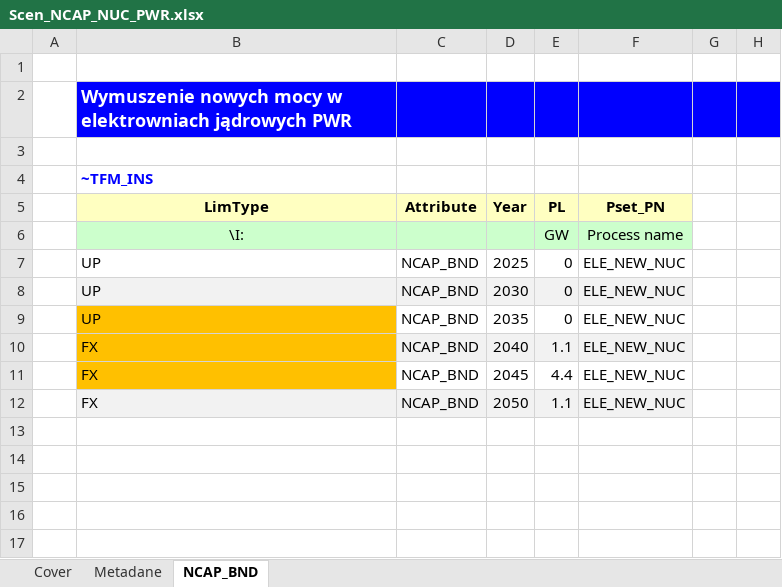
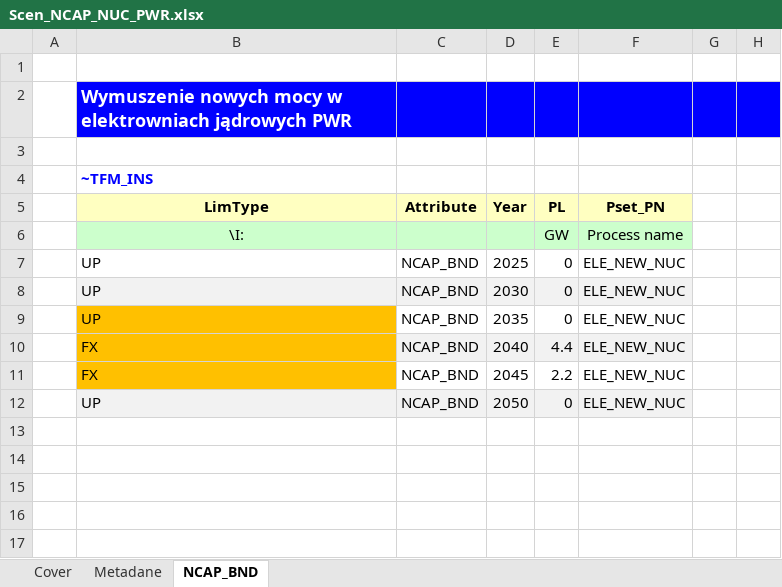
Before and after one commit to DomKrasz14/TIMES_zmiany, an Excel workbook: SuppXLS/Scen_NCAP_NUC_PWR.xlsx, sheet NCAP_BND, drawn as a sheet; only a part is shown; values as stored, in another font and other column widths than the file's, no borders; charts and pictures not drawn; the diff names each change by its address in the sheet, - before the commit and + after, or states it on an @@ line.

Commit message:
Powrot_do_bazy

```diff
--- a/SuppXLS/Scen_NCAP_NUC_PWR.xlsx (sheet NCAP_BND)
+++ b/SuppXLS/Scen_NCAP_NUC_PWR.xlsx (sheet NCAP_BND)
-E10 (PL): 1.1
+E10 (PL): 4.4
-E11 (PL): 4.4
+E11 (PL): 2.2
-B12 (LimType): FX
+B12 (LimType): UP
-E12 (PL): 1.1
+E12 (PL): 0
```
